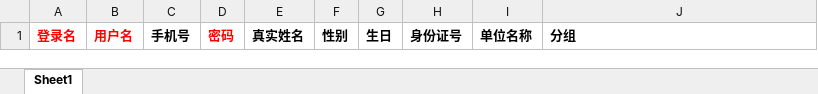
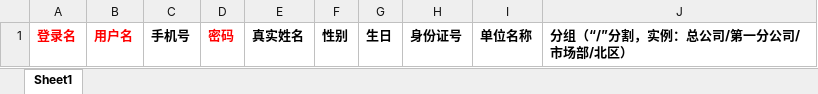
Before and after one commit to yarmdy/AiBiTest, an Excel workbook: AiBi.Web/Template/我的会员导入模板.xlsx, sheet Sheet1, drawn as a sheet; values as stored, in another font and other column widths than the file's, no borders; the diff names each change by its address in the sheet, - before the commit and + after, or states it on an @@ line.

```diff
--- a/AiBi.Web/Template/我的会员导入模板.xlsx (sheet Sheet1)
+++ b/AiBi.Web/Template/我的会员导入模板.xlsx (sheet Sheet1)
-J1: 分组
+J1: 分组（“/”分割，实例：总公司/第一分公司/市场部/北区）
```
